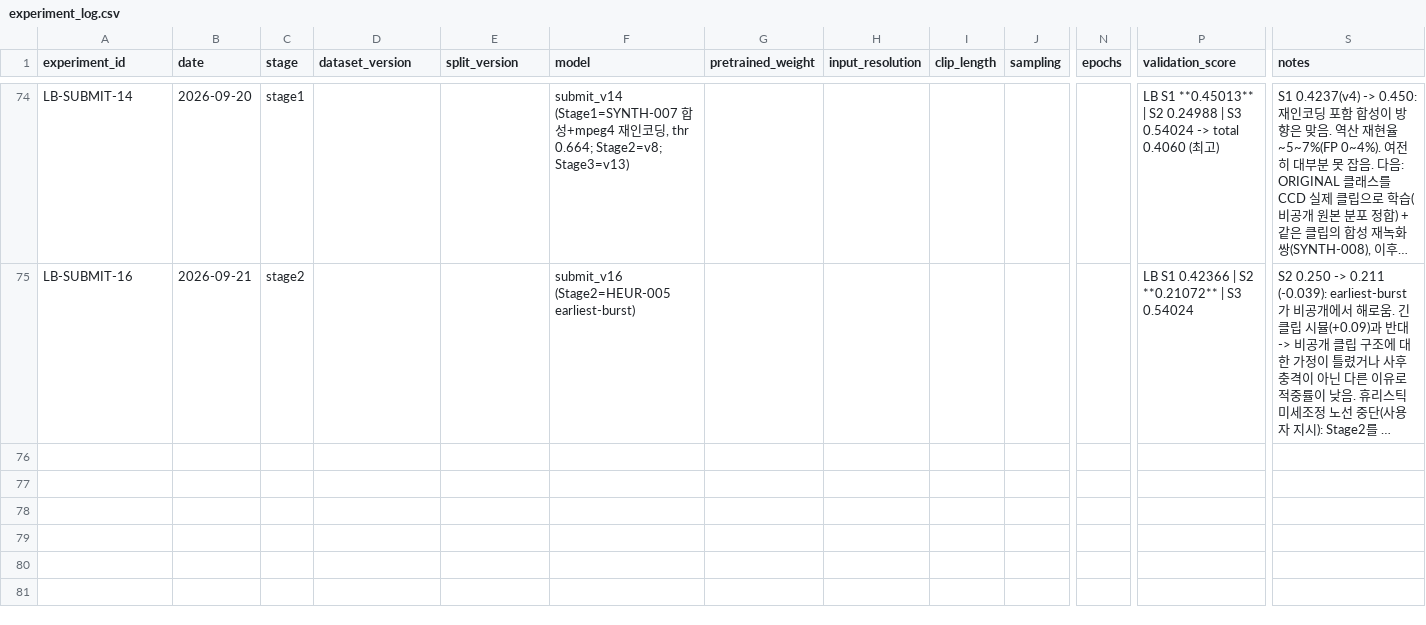
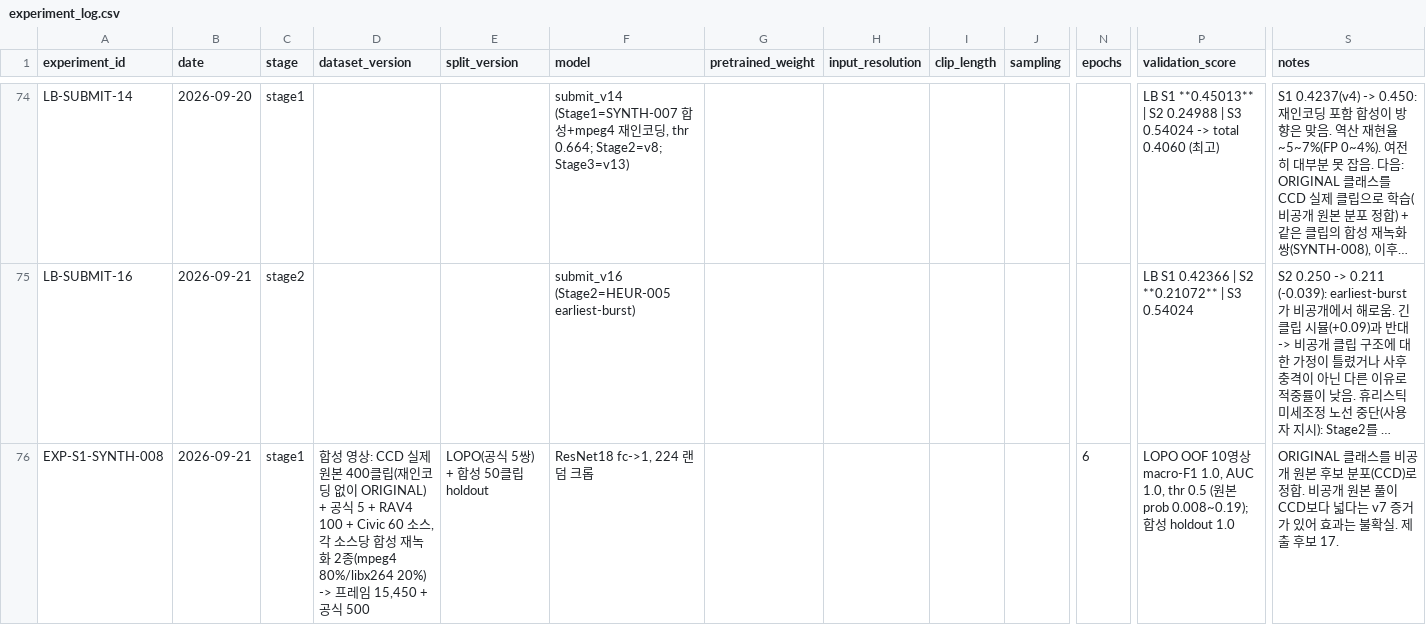
Before and after one commit to yoomstergotcha/blackbox-236753-experiments, a CSV file: experiments/experiment_log.csv, drawn as a sheet; only a part is shown, gaps mark what is left out; long unchanged cells end in …; rows hold the shown columns only; the diff covers the shown part only; the diff names each change by its address in the sheet, - before the commit and + after, or states it on an @@ line.

```diff
--- a/experiments/experiment_log.csv
+++ b/experiments/experiment_log.csv
+row 76: EXP-S1-SYNTH-008 | 2026-09-21 | stage1 | 합성 영상: CCD 실제 원본 400클립(재인코딩 없이 ORIGINAL) + 공식 5 + RAV4 100 + Civic 60 소스, 각 소스당 합성 재녹화 2종(mpeg4 80%/libx264 20%) -> 프레임 15,450 + 공식 500 | LOPO(공식 5쌍) + 합성 50클립 holdout | ResNet18 fc->1, 224 랜덤 크롭 |  |  |  |  | 6 | LOPO OOF 10영상 macro-F1 1.0, AUC 1.0, thr 0.5 (원본 prob 0.008~0.19); 합성 holdout 1.0 | ORIGINAL 클래스를 비공개 원본 후보 분포(CCD)로 정합. 비공개 원본 풀이 CCD보다 넓다는 v7 증거가 있어 효과는 불확실. 제출 후보 17.
```
Also changed, not shown: 3 added rows elsewhere in this file, 1 other file.
